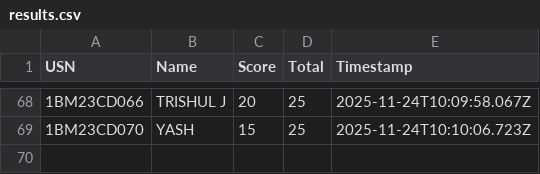
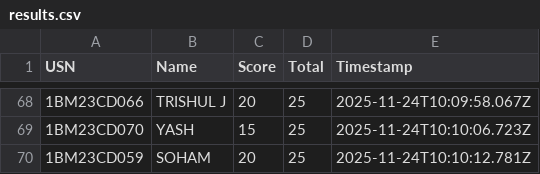
Before and after one commit to Kalyancds/time-series-quiz, a CSV file: results.csv, drawn as a sheet; only a part is shown, gaps mark what is left out.

Commit message:
Append to results.csv

```diff
--- a/results.csv
+++ b/results.csv
@@ -69 +69,2 @@ USN,Name,Score,Total,Timestamp
 1BM23CD070,YASH,15,25,2025-11-24T10:10:06.723Z
+1BM23CD059,SOHAM,20,25,2025-11-24T10:10:12.781Z
```
